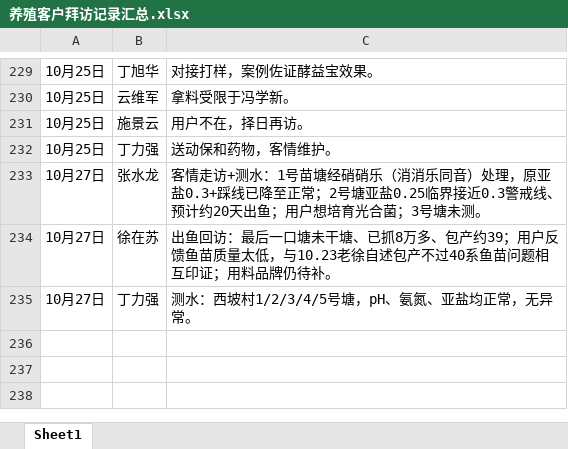
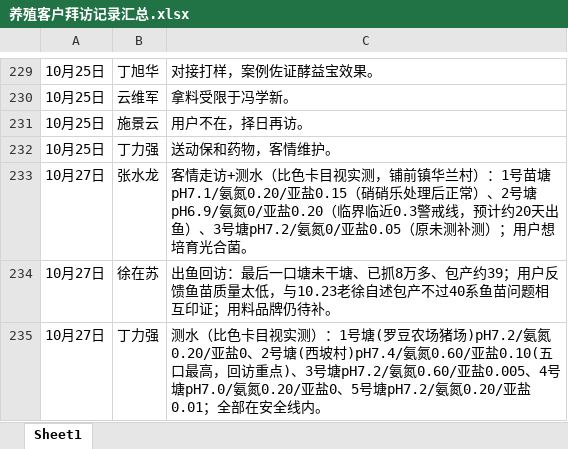
Before and after one commit to shengjunfu02-maker/iwork, an Excel workbook: 数据/养殖客户拜访记录汇总.xlsx, sheet Sheet1, drawn as a sheet; only a part is shown, gaps mark what is left out; values as stored, in another font and other column widths than the file's, no borders; the diff names each change by its address in the sheet, - before the commit and + after, or states it on an @@ line.

Commit message:
10-27归纳⑨：拜访汇总张水龙/丁力强10.27流水更新为比色卡目视实测值

```diff
--- a/数据/养殖客户拜访记录汇总.xlsx (sheet Sheet1)
+++ b/数据/养殖客户拜访记录汇总.xlsx (sheet Sheet1)
-C233: …访+测水：1号苗塘经硝硝乐（消消乐同音）处理，原亚盐0.3+踩线已降至正常；2号塘亚盐0.25临界接近0.3警戒线、预计约20天出鱼；用户想培育光合菌；3号塘未测。
+C233: …访+测水（比色卡目视实测，铺前镇华兰村）：1号苗塘pH7.1/氨氮0.20/亚盐0.15（硝硝乐处理后正常）、2号塘pH6.9/氨氮0/亚盐0.20（临界临近0.3警戒线，预计约20天出鱼）、3号塘pH7.2/氨氮0/亚盐0.05（原未测补测）；用户想培育光合菌。
-C235: 测水：西坡村1/2/3/4/5号塘，pH、氨氮、亚盐均正常，无异常。
+C235: 测水（比色卡目视实测）：1号塘(罗豆农场猪场)pH7.2/氨氮0.20/亚盐0、2号塘(西坡村)pH7.4/氨氮0.60/亚盐0.10(五口最高，回访重点)、3号塘pH7.2/氨氮0.60/亚盐0.005、4号塘pH7.0/氨氮0.20/亚盐0、5号塘pH7.2/氨氮0.20/亚盐0.01；全部在安全线内。
```
